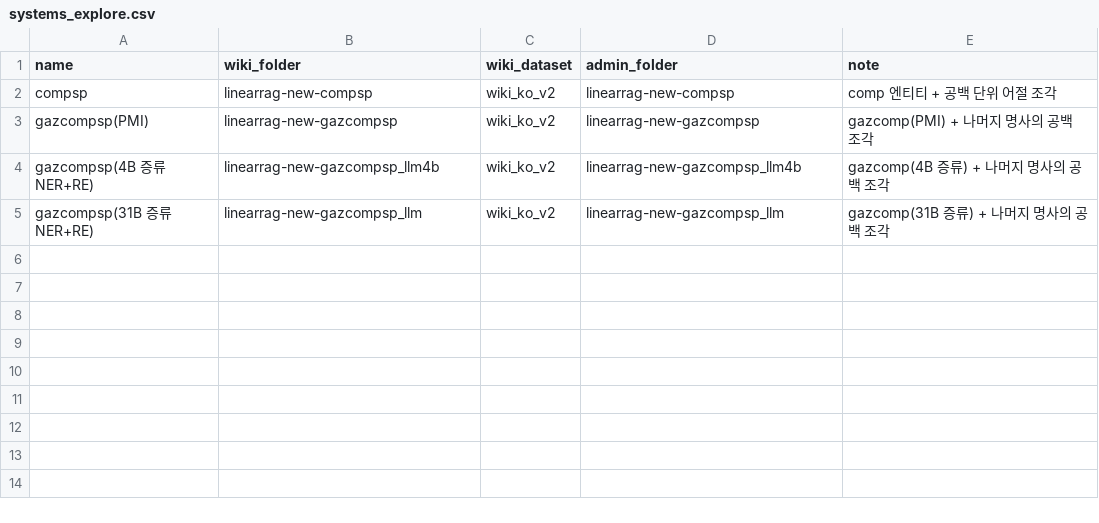
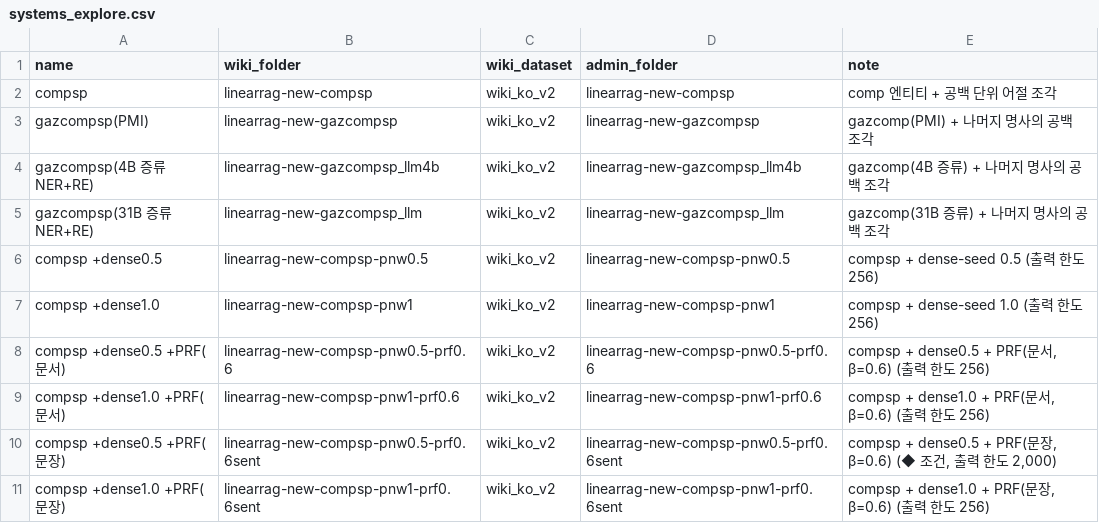
Before and after one commit to LimDoHwan/nongraphrag-ko, a CSV file: analysis/systems_explore.csv, drawn as a sheet.

```diff
--- a/analysis/systems_explore.csv
+++ b/analysis/systems_explore.csv
@@ -5 +5,7 @@ gazcompsp(4B 증류 NER+RE),linearrag-new-gazcompsp_llm4b,wiki_ko_v2,linearrag-n
 gazcompsp(31B 증류 NER+RE),linearrag-new-gazcompsp_llm,wiki_ko_v2,linearrag-new-gazcompsp_llm,gazcomp(31B 증류) + 나머지 명사의 공백 조각
+compsp +dense0.5,linearrag-new-compsp-pnw0.5,wiki_ko_v2,linearrag-new-compsp-pnw0.5,compsp + dense-seed 0.5 (출력 한도 256)
+compsp +dense1.0,linearrag-new-compsp-pnw1,wiki_ko_v2,linearrag-new-compsp-pnw1,compsp + dense-seed 1.0 (출력 한도 256)
+compsp +dense0.5 +PRF(문서),linearrag-new-compsp-pnw0.5-prf0.6,wiki_ko_v2,linearrag-new-compsp-pnw0.5-prf0.6,"compsp + dense0.5 + PRF(문서, β=0.6) (출력 한도 256)"
+compsp +dense1.0 +PRF(문서),linearrag-new-compsp-pnw1-prf0.6,wiki_ko_v2,linearrag-new-compsp-pnw1-prf0.6,"compsp + dense1.0 + PRF(문서, β=0.6) (출력 한도 256)"
+compsp +dense0.5 +PRF(문장),linearrag-new-compsp-pnw0.5-prf0.6sent,wiki_ko_v2,linearrag-new-compsp-pnw0.5-prf0.6sent,"compsp + dense0.5 + PRF(문장, β=0.6) (◆ 조건, 출력 한도 2,000)"
+compsp +dense1.0 +PRF(문장),linearrag-new-compsp-pnw1-prf0.6sent,wiki_ko_v2,linearrag-new-compsp-pnw1-prf0.6sent,"compsp + dense1.0 + PRF(문장, β=0.6) (출력 한도 256)"
```
Also changed, not shown: 52 other files.
